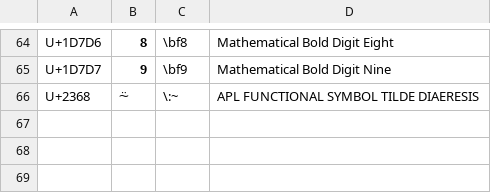
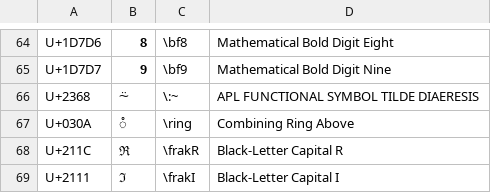
Before and after one commit to randolf-scholz/autokey_julia_unicode, a CSV file: icons-custom.csv, drawn as a sheet; only a part is shown, gaps mark what is left out.

Commit message:
icons

```diff
--- a/icons-custom.csv
+++ b/icons-custom.csv
@@ -66 +66,4 @@ U+1D7D7;𝟗;\bf9;Mathematical Bold Digit Nine
 U+2368;⍨;\:~;APL FUNCTIONAL SYMBOL TILDE DIAERESIS
+U+030A;̊;\ring;Combining Ring Above
+U+211C;ℜ;\frakR;Black-Letter Capital R
+U+2111;ℑ;\frakI;Black-Letter Capital I
```
